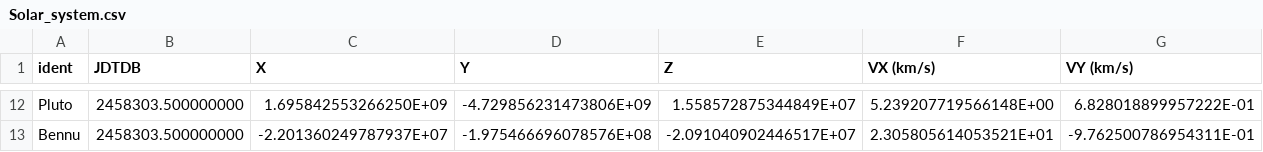
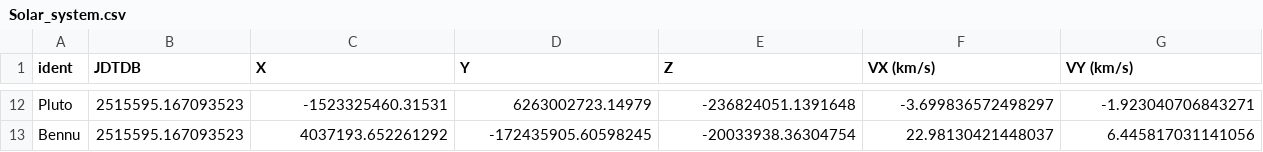
Before and after one commit to nullableVoidPtr/N-body, a CSV file: Solar_system.csv, drawn as a sheet; only a part is shown, gaps mark what is left out; the diff covers the shown part only; the diff names each change by its address in the sheet, - before the commit and + after, or states it on an @@ line.

```diff
--- a/Solar_system.csv
+++ b/Solar_system.csv
-B12:B13 (JDTDB): 2458303.500000000
+B12:B13 (JDTDB): 2515595.167093523
-C12 (X): 1.695842553266250E+09
+C12 (X): -1523325460.31531
-D12 (Y): -4.729856231473806E+09
+D12 (Y): 6263002723.14979
-E12 (Z): 1.558572875344849E+07
+E12 (Z): -236824051.1391648
-F12 (VX (km/s)): 5.239207719566148E+00
+F12 (VX (km/s)): -3.699836572498297
-G12 (VY (km/s)): 6.828018899957222E-01
+G12 (VY (km/s)): -1.923040706843271
-C13 (X): -2.201360249787937E+07
+C13 (X): 4037193.652261292
-D13 (Y): -1.975466696078576E+08
+D13 (Y): -172435905.60598245
-E13 (Z): -2.091040902446517E+07
+E13 (Z): -20033938.36304754
-F13 (VX (km/s)): 2.305805614053521E+01
+F13 (VX (km/s)): 22.98130421448037
-G13 (VY (km/s)): -9.762500786954311E-01
+G13 (VY (km/s)): 6.445817031141056
```
Also changed, not shown: 127 edited cells elsewhere in this file, 5 other files.
